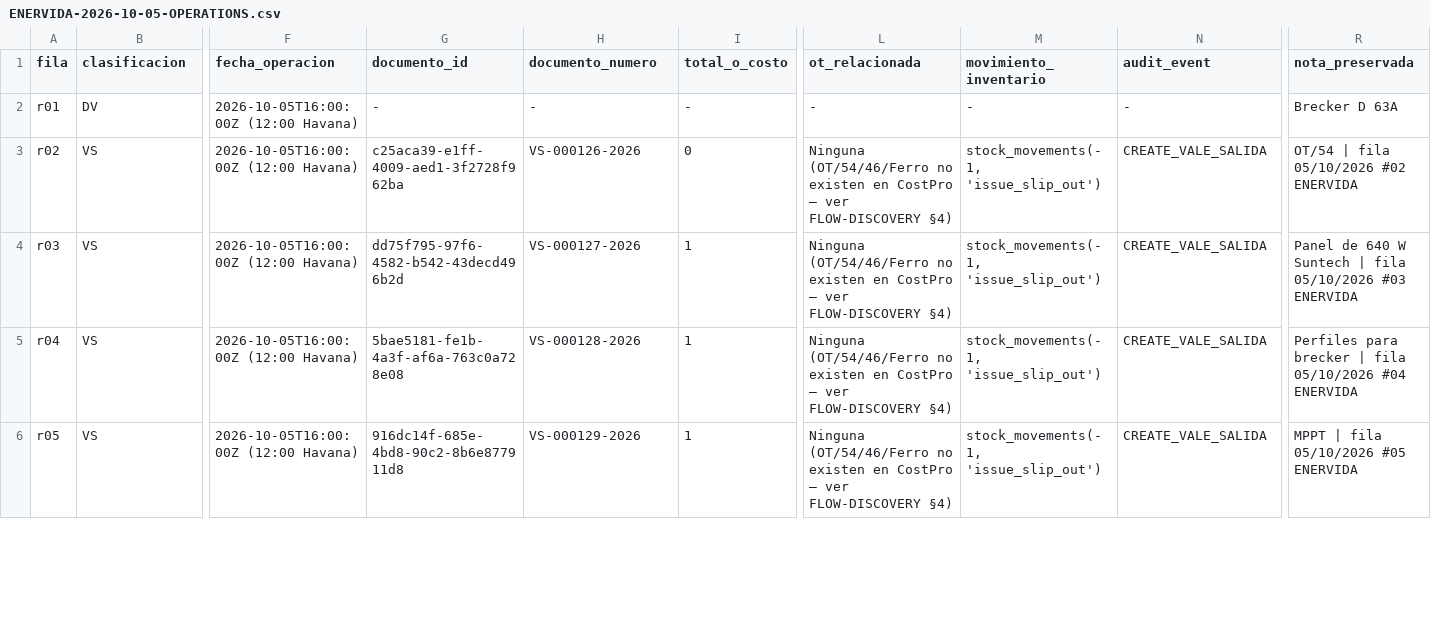
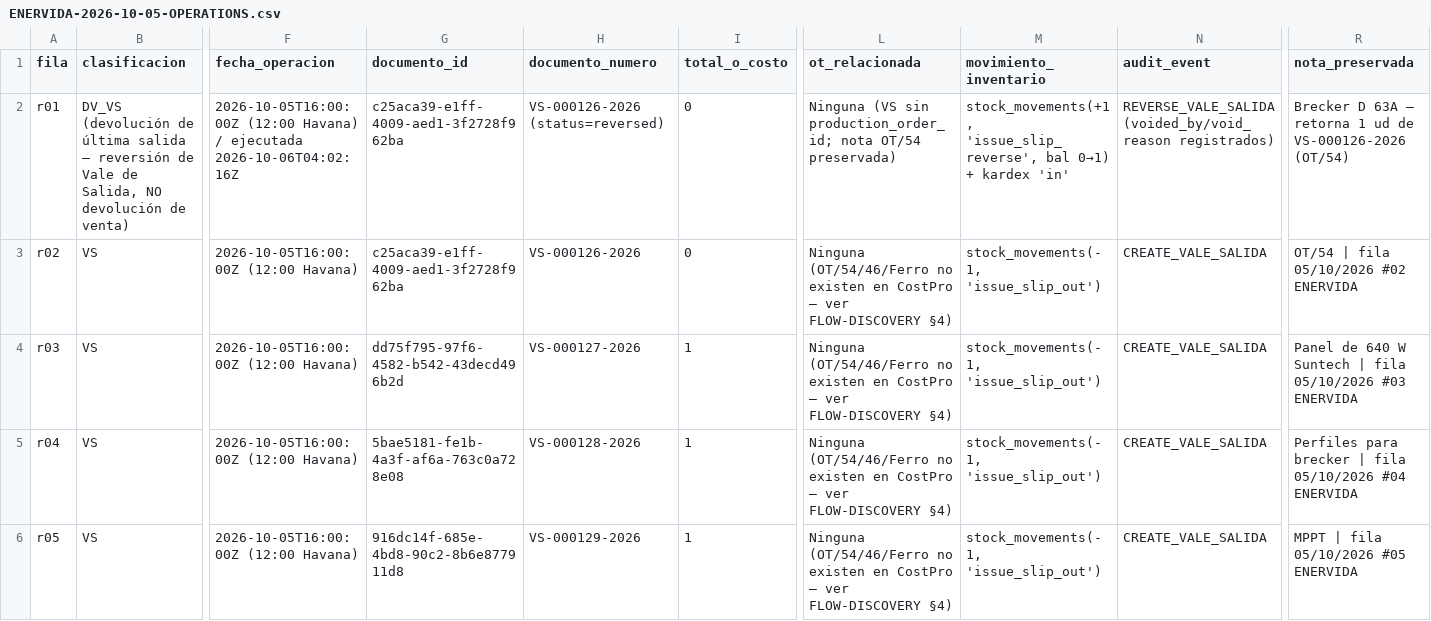
Before and after one commit to Nardian90/Costpro, a CSV file: docs/audits/ENERVIDA-2026-10-05-OPERATIONS.csv, drawn as a sheet; only a part is shown, gaps mark what is left out; the diff covers the shown part only; the diff names each change by its address in the sheet, - before the commit and + after, or states it on an @@ line.

Commit message:
docs(audit+help): GATE 16 — 26/26 operaciones completas (r01 devolución VS, r06/r19 desbloqueo DF-02)
- OPERATIONS.csv: r01 = devolución de última salida vía reverse_vale_salida (VS-000126 reversed,
  issue_slip_reverse +1, REVERSE_VALE_SALIDA); r06/r19 ejecutadas tras corrección WAC individual.
- FLOW-DISCOVERY §8: corrección de hallazgo (la reversión dedicada de VS SÍ existe en backend:
  POST /api/vale-salida/[id]/reverse → reverse_vale_salida; el gap es de UI, no de motor).
- Desbloqueo DF-02 con evidencia: SKU 48 WAC 0→250 (CASO A, receipt fd9d6c88 38x250 CUP);
  SKU 112 WAC 0→1 (CASO B, receipt incoherente 1000 USD/ud; precedente SKU 141 WAC=1).
  Protocolo: token app.wac_writer + wac_change_log (réplica del escritor canónico fn_recalc_wac).
- Auditoría zero-cost completa: 71 restantes = 44 COSTO_REAL_RECUPERABLE / 14 ZERO_LEGITIMO /
  13 REQUIERE_DECISION_CONTABLE; ninguno modificado automáticamente.
- Reconciliación final 157/157 delta=0; 0 mutaciones externas; 140/140 VS sin production_order_id.
- Help Center: corregida afirmación 'el VS no se puede revertir' (mecanismo existe; gap UI documentado).

Veredicto: ENERVIDA 05/10/2026 — IMPORTACIÓN COMPLETA — CERTIFICADA (26/26 vía flujos reales).

```diff
--- a/docs/audits/ENERVIDA-2026-10-05-OPERATIONS.csv
+++ b/docs/audits/ENERVIDA-2026-10-05-OPERATIONS.csv
-B2 (clasificacion): DV
+B2 (clasificacion): DV_VS (devolución de última salida — reversión de Vale de Salida, NO devolución de venta)
-F2 (fecha_operacion): …(12:00 Havana)
+F2 (fecha_operacion): …(12:00 Havana) / ejecutada 2026-10-06T04:02:16Z
-G2 (documento_id): -
+G2 (documento_id): c25aca39-e1ff-4009-aed1-3f2728f962ba
-H2 (documento_numero): -
+H2 (documento_numero): VS-000126-2026 (status=reversed)
-I2 (total_o_costo): -
+I2 (total_o_costo): 0
-L2 (ot_relacionada): -
+L2 (ot_relacionada): Ninguna (VS sin production_order_id; nota OT/54 preservada)
-M2 (movimiento_inventario): -
+M2 (movimiento_inventario): stock_movements(+1, 'issue_slip_reverse', bal 0→1) + kardex 'in'
-N2 (audit_event): -
+N2 (audit_event): REVERSE_VALE_SALIDA (voided_by/void_reason registrados)
-R2 (nota_preservada): Brecker D 63A
+R2 (nota_preservada): Brecker D 63A — retorna 1 ud de VS-000126-2026 (OT/54)
```
Also changed, not shown: 17 edited cells elsewhere in this file, docs/audits/ENERVIDA-2026-10-05-RECONCILIATION.csv, 2 other files.
